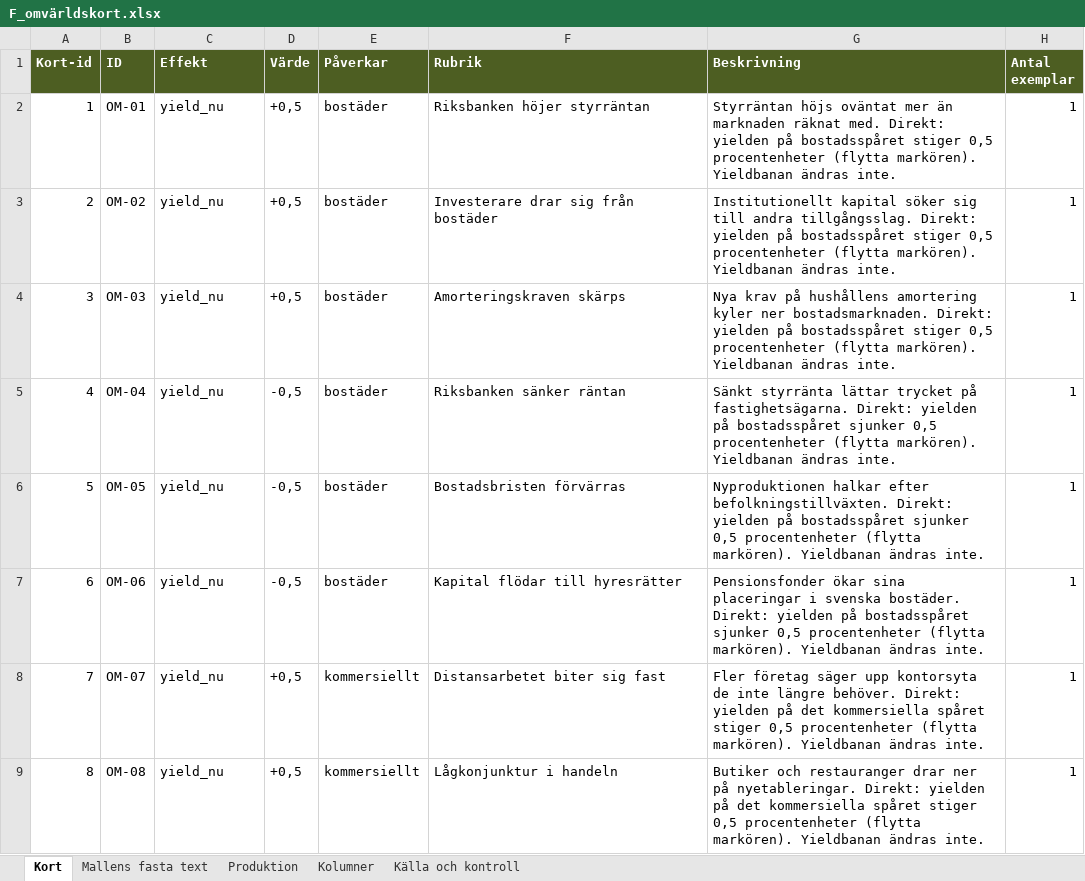
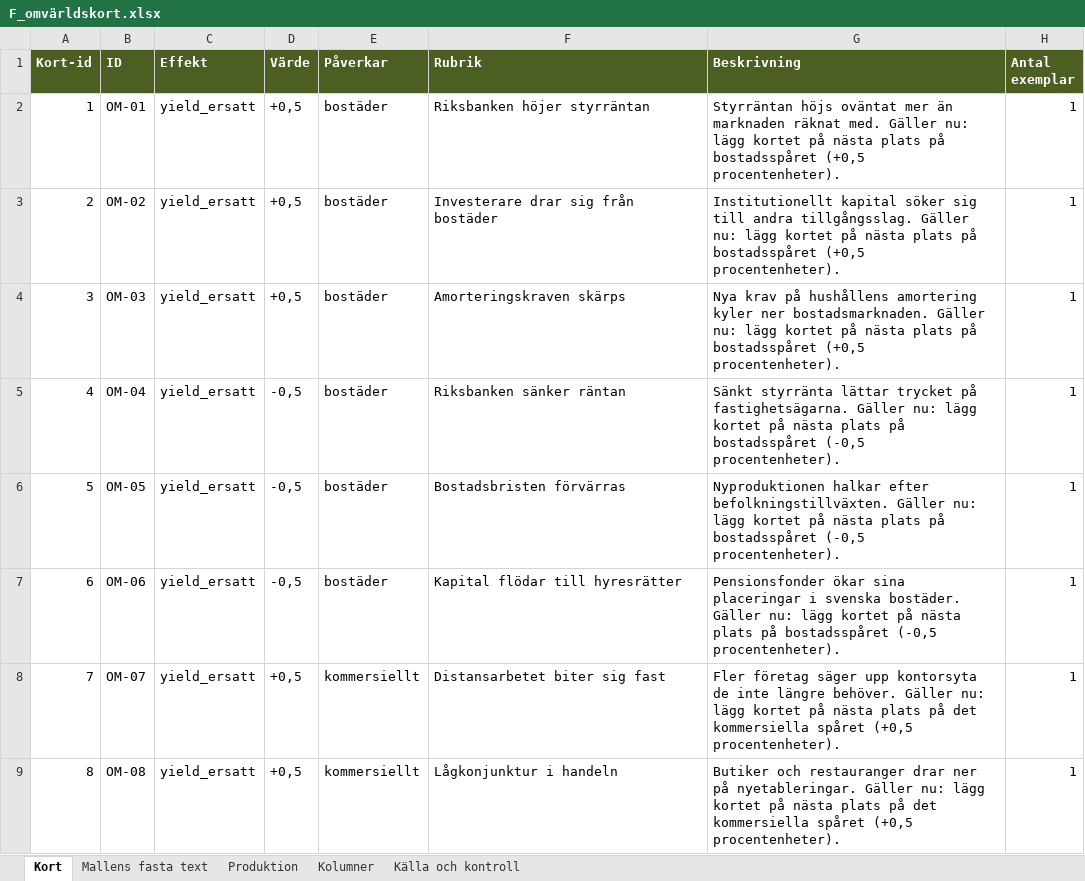
Before and after one commit to Knixlas/PMOPOLY, an Excel workbook: kortdata/F_omvärldskort.xlsx, sheet Kort, drawn as a sheet; only a part is shown; values as stored, in another font and other column widths than the file's, no borders; the diff covers the shown part only; the diff names each change by its address in the sheet, - before the commit and + after, or states it on an @@ line.

```diff
--- a/kortdata/F_omvärldskort.xlsx (sheet Kort)
+++ b/kortdata/F_omvärldskort.xlsx (sheet Kort)
-C2:C9 (Effekt): yield_nu
+C2:C9 (Effekt): yield_ersatt
-G2 (Beskrivning): …räknat med. Direkt: yielden på bostadsspåret stiger 0,5 procentenheter (flytta markören). Yieldbanan ändras inte.
+G2 (Beskrivning): …räknat med. Gäller nu: lägg kortet på nästa plats på bostadsspåret (+0,5 procentenheter).
-G3 (Beskrivning): …andra tillgångsslag. Direkt: yielden på bostadsspåret stiger 0,5 procentenheter (flytta markören). Yieldbanan ändras inte.
+G3 (Beskrivning): …andra tillgångsslag. Gäller nu: lägg kortet på nästa plats på bostadsspåret (+0,5 procentenheter).
-G4 (Beskrivning): …ner bostadsmarknaden. Direkt: yielden på bostadsspåret stiger 0,5 procentenheter (flytta markören). Yieldbanan ändras inte.
+G4 (Beskrivning): …ner bostadsmarknaden. Gäller nu: lägg kortet på nästa plats på bostadsspåret (+0,5 procentenheter).
-G5 (Beskrivning): …på fastighetsägarna. Direkt: yielden på bostadsspåret sjunker 0,5 procentenheter (flytta markören). Yieldbanan ändras inte.
+G5 (Beskrivning): …på fastighetsägarna. Gäller nu: lägg kortet på nästa plats på bostadsspåret (-0,5 procentenheter).
-G6 (Beskrivning): …efter befolkningstillväxten. Direkt: yielden på bostadsspåret sjunker 0,5 procentenheter (flytta markören). Yieldbanan ändras inte.
+G6 (Beskrivning): …efter befolkningstillväxten. Gäller nu: lägg kortet på nästa plats på bostadsspåret (-0,5 procentenheter).
-G7 (Beskrivning): …svenska bostäder. Direkt: yielden på bostadsspåret sjunker 0,5 procentenheter (flytta markören). Yieldbanan ändras inte.
+G7 (Beskrivning): …svenska bostäder. Gäller nu: lägg kortet på nästa plats på bostadsspåret (-0,5 procentenheter).
-G8 (Beskrivning): …längre behöver. Direkt: yielden på det kommersiella spåret stiger 0,5 procentenheter (flytta markören). Yieldbanan ändras inte.
+G8 (Beskrivning): …längre behöver. Gäller nu: lägg kortet på nästa plats på det kommersiella spåret (+0,5 procentenheter).
-G9 (Beskrivning): …på nyetableringar. Direkt: yielden på det kommersiella spåret stiger 0,5 procentenheter (flytta markören). Yieldbanan ändras inte.
+G9 (Beskrivning): …på nyetableringar. Gäller nu: lägg kortet på nästa plats på det kommersiella spåret (+0,5 procentenheter).
```
Also changed, not shown: 36 edited cells elsewhere in this sheet, 3 other files.
